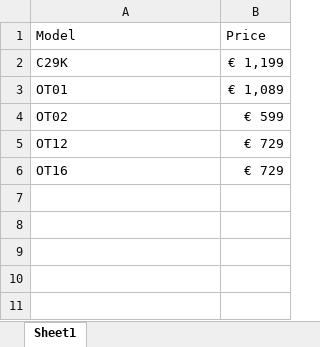
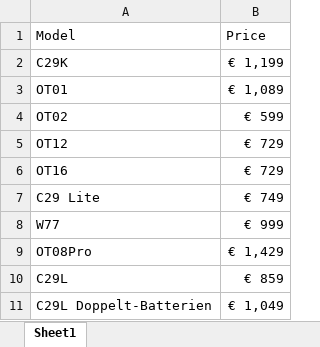
Before and after one commit to Jafarpisheh/exc-site, an Excel workbook: products/Pricelist.xlsx, sheet Sheet1, drawn as a sheet; values as stored, in another font and other column widths than the file's, no borders; the diff names each change by its address in the sheet, - before the commit and + after, or states it on an @@ line.

```diff
--- a/products/Pricelist.xlsx (sheet Sheet1)
+++ b/products/Pricelist.xlsx (sheet Sheet1)
+row 7: C29 Lite | € 749
+row 8: W77 | € 999
+row 9: OT08Pro | € 1,429
+row 10: C29L | € 859
+row 11: C29L Doppelt-Batterien | € 1,049
```
Also changed, not shown: 33 other files.
